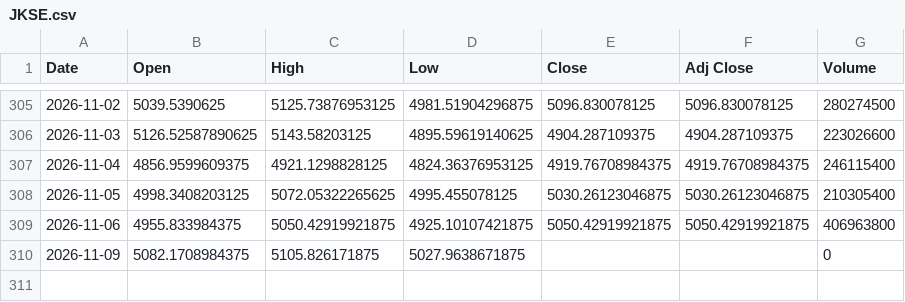
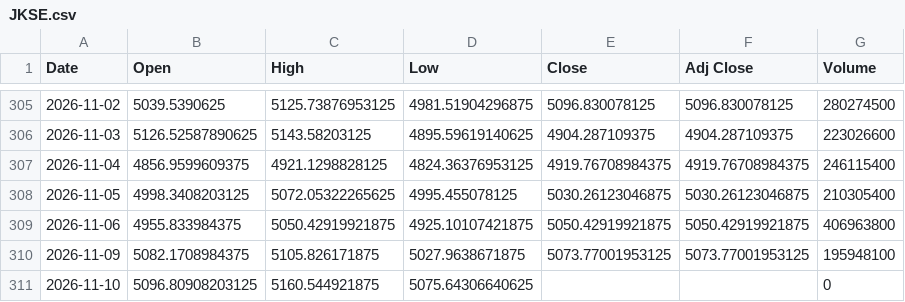
Before and after one commit to SeedFlora/idx-daily-data, a CSV file: data/JKSE.csv, drawn as a sheet; only a part is shown, gaps mark what is left out.

Commit message:
data(IDX): 2026-11-10

```diff
--- a/data/JKSE.csv
+++ b/data/JKSE.csv
@@ -309,2 +309,3 @@ Date,Open,High,Low,Close,Adj Close,Volume
 2026-11-06,4955.833984375,5050.42919921875,4925.10107421875,5050.42919921875,5050.42919921875,406963800
-2026-11-09,5082.1708984375,5105.826171875,5027.9638671875,,,0
+2026-11-09,5082.1708984375,5105.826171875,5027.9638671875,5073.77001953125,5073.77001953125,195948100
+2026-11-10,5096.80908203125,5160.544921875,5075.64306640625,,,0
```
Also changed, not shown: data/ASII.JK.csv, data/BBCA.JK.csv, 3 other files.
